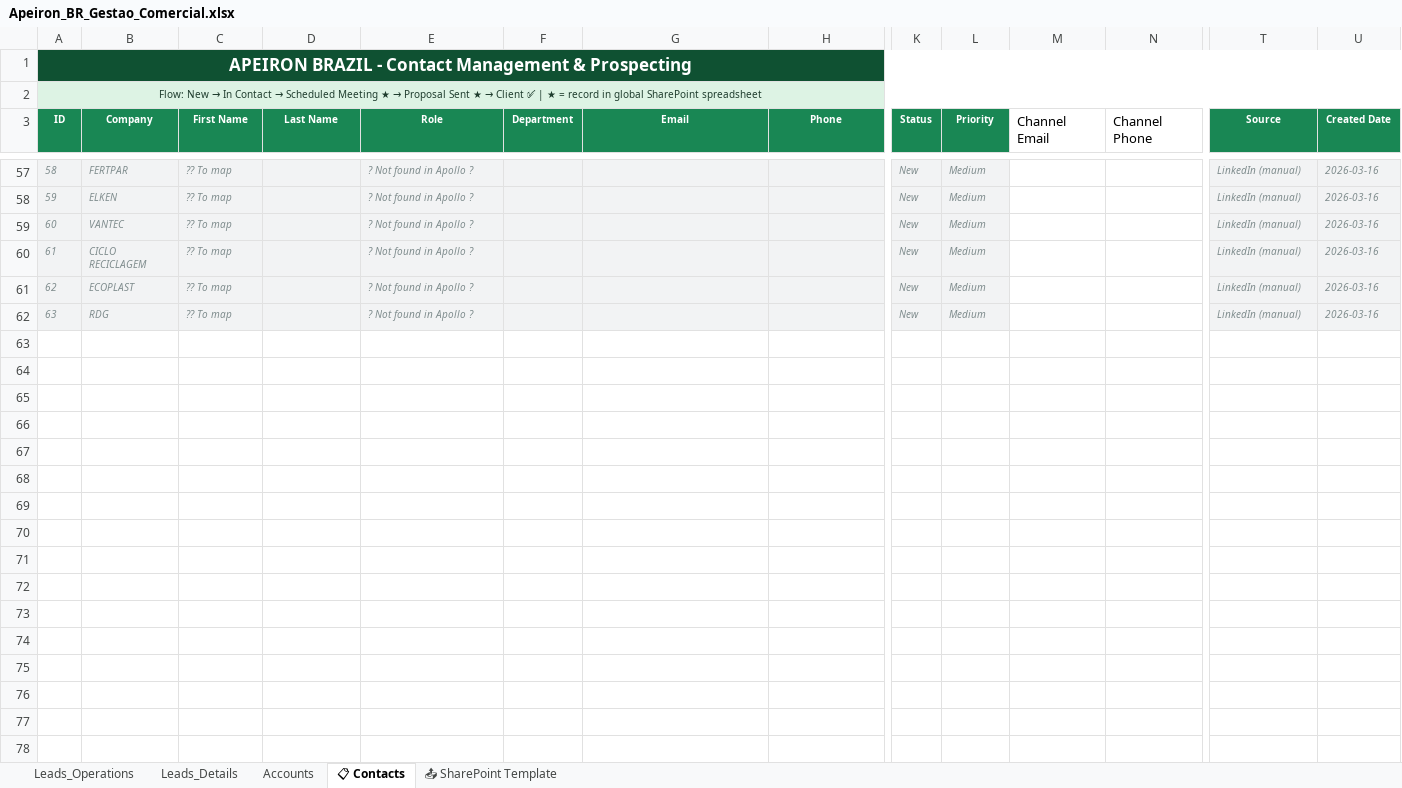
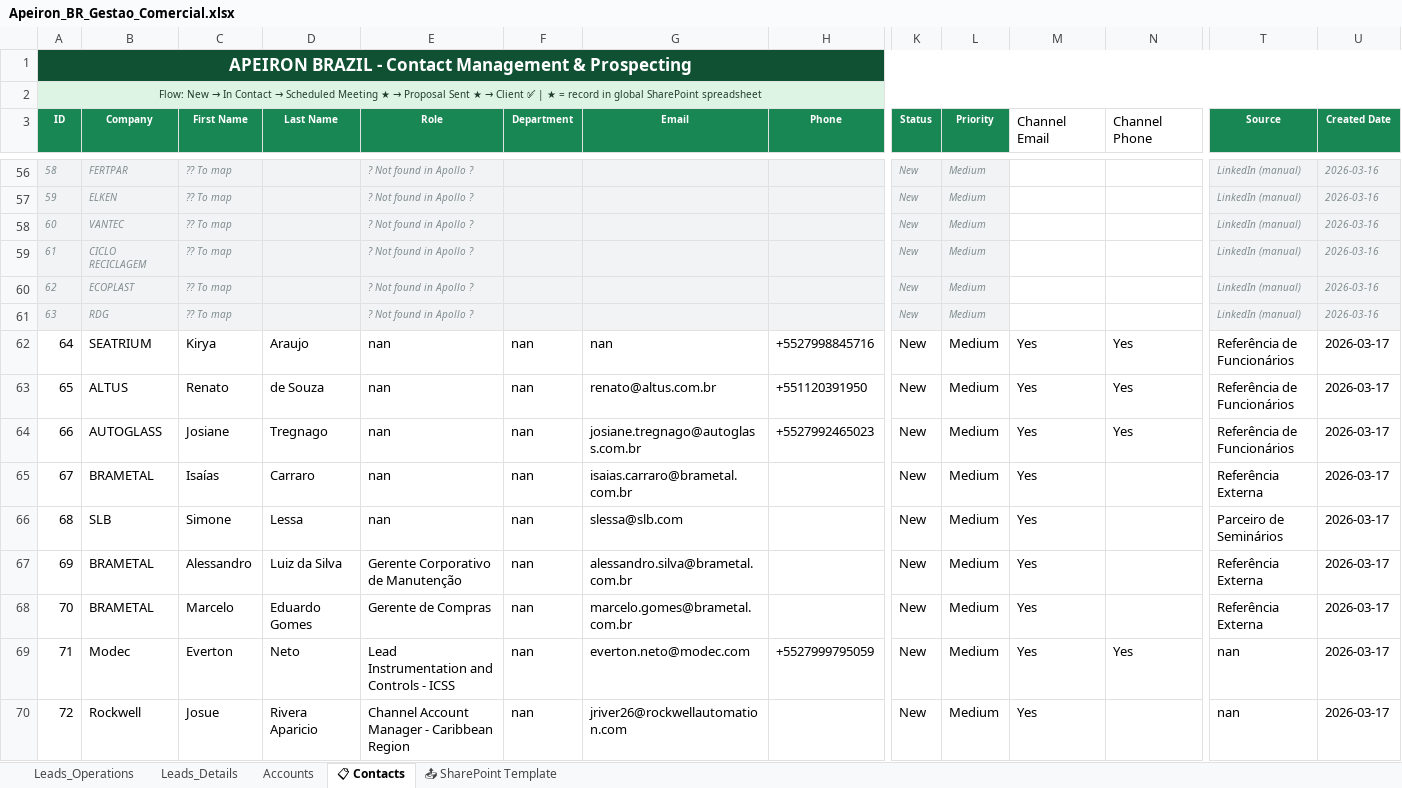
Before and after one commit to LucasMRocha/ProspectingApeiron, an Excel workbook: Apeiron_BR_Gestao_Comercial.xlsx, sheet 📋 Contacts, drawn as a sheet; only a part is shown, gaps mark what is left out; values as stored, in another font and other column widths than the file's, no borders; rows hold the shown columns only; the diff covers the shown part only; the diff names each change by its address in the sheet, - before the commit and + after, or states it on an @@ line.

```diff
--- a/Apeiron_BR_Gestao_Comercial.xlsx (sheet 📋 Contacts)
+++ b/Apeiron_BR_Gestao_Comercial.xlsx (sheet 📋 Contacts)
+row 62: 64 | SEATRIUM | Kirya | Araujo | nan | nan | nan | +5527998845716 | New | Medium | Yes | Yes | Referência de Funcionários | 2026-03-17
+row 63: 65 | ALTUS | Renato | de Souza | nan | nan | renato@altus.com.br | +551120391950 | New | Medium | Yes | Yes | Referência de Funcionários | 2026-03-17
+row 64: 66 | AUTOGLASS | Josiane | Tregnago | nan | nan | josiane.tregnago@autoglass.com.br | +5527992465023 | New | Medium | Yes | Yes | Referência de Funcionários | 2026-03-17
+row 65: 67 | BRAMETAL | Isaías | Carraro | nan | nan | isaias.carraro@brametal.com.br |  | New | Medium | Yes |  | Referência Externa | 2026-03-17
+row 66: 68 | SLB | Simone | Lessa | nan | nan | slessa@slb.com |  | New | Medium | Yes |  | Parceiro de Seminários | 2026-03-17
+row 67: 69 | BRAMETAL | Alessandro | Luiz da Silva | Gerente Corporativo de Manutenção | nan | alessandro.silva@brametal.com.br |  | New | Medium | Yes |  | Referência Externa | 2026-03-17
+row 68: 70 | BRAMETAL | Marcelo | Eduardo Gomes | Gerente de Compras | nan | marcelo.gomes@brametal.com.br |  | New | Medium | Yes |  | Referência Externa | 2026-03-17
+row 69: 71 | Modec | Everton | Neto | Lead Instrumentation and Controls - ICSS | nan | everton.neto@modec.com | +5527999795059 | New | Medium | Yes | Yes | nan | 2026-03-17
+row 70: 72 | Rockwell | Josue | Rivera Aparicio | Channel Account Manager - Caribbean Region | nan | jriver26@rockwellautomation.com |  | New | Medium | Yes |  | nan | 2026-03-17
```
Also changed, not shown: 56 added rows and 1 removed row elsewhere in this sheet, sheet Leads_Details, sheet Leads_Operations, 55 other files.
